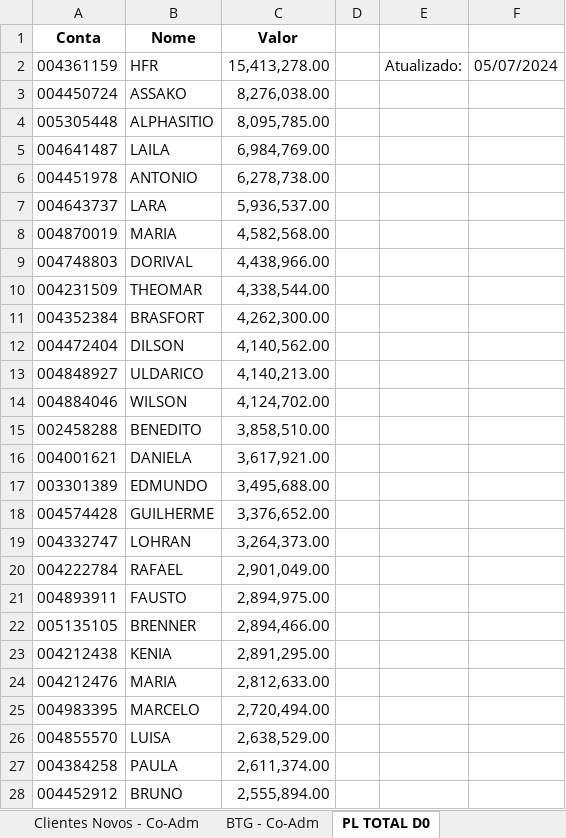
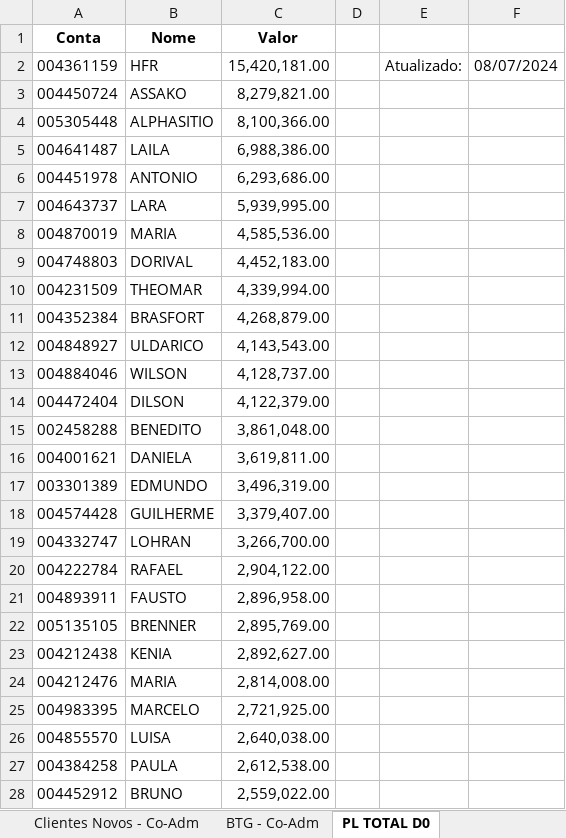
Before and after one commit to bluemetrixgit/Mesa_de_operacao, an Excel workbook: Controle de Contratos - Carteiras Co-Administradas.xlsx, sheet PL TOTAL D0, drawn as a sheet; only a part is shown; values as stored, in another font and other column widths than the file's, no borders; charts and pictures not drawn; removed rows and columns are numbered as before the commit, all else as after; the diff covers the shown part only; the diff names each change by its address in the sheet, - before the commit and + after, or states it on an @@ line.

```diff
--- a/Controle de Contratos - Carteiras Co-Administradas.xlsx (sheet PL TOTAL D0)
+++ b/Controle de Contratos - Carteiras Co-Administradas.xlsx (sheet PL TOTAL D0)
-C2 (Valor): 15,413,278.00
+C2 (Valor): 15,420,181.00
-F2: 05/07/2024
+F2: 08/07/2024
-C3 (Valor): 8,276,038.00
+C3 (Valor): 8,279,821.00
-C4 (Valor): 8,095,785.00
+C4 (Valor): 8,100,366.00
-C5 (Valor): 6,984,769.00
+C5 (Valor): 6,988,386.00
-C6 (Valor): 6,278,738.00
+C6 (Valor): 6,293,686.00
-C7 (Valor): 5,936,537.00
+C7 (Valor): 5,939,995.00
-C8 (Valor): 4,582,568.00
+C8 (Valor): 4,585,536.00
-C9 (Valor): 4,438,966.00
+C9 (Valor): 4,452,183.00
-C10 (Valor): 4,338,544.00
+C10 (Valor): 4,339,994.00
-C11 (Valor): 4,262,300.00
+C11 (Valor): 4,268,879.00
-row 12: 004472404 | DILSON | 4,140,562.00
-C12 (Valor): 4,140,213.00
+C12 (Valor): 4,143,543.00
-C13 (Valor): 4,124,702.00
+C13 (Valor): 4,128,737.00
+row 14: 004472404 | DILSON | 4,122,379.00
-C15 (Valor): 3,858,510.00
+C15 (Valor): 3,861,048.00
-C16 (Valor): 3,617,921.00
+C16 (Valor): 3,619,811.00
-C17 (Valor): 3,495,688.00
+C17 (Valor): 3,496,319.00
-C18 (Valor): 3,376,652.00
+C18 (Valor): 3,379,407.00
-C19 (Valor): 3,264,373.00
+C19 (Valor): 3,266,700.00
-C20 (Valor): 2,901,049.00
+C20 (Valor): 2,904,122.00
-C21 (Valor): 2,894,975.00
+C21 (Valor): 2,896,958.00
-C22 (Valor): 2,894,466.00
+C22 (Valor): 2,895,769.00
-C23 (Valor): 2,891,295.00
+C23 (Valor): 2,892,627.00
-C24 (Valor): 2,812,633.00
+C24 (Valor): 2,814,008.00
-C25 (Valor): 2,720,494.00
+C25 (Valor): 2,721,925.00
-C26 (Valor): 2,638,529.00
+C26 (Valor): 2,640,038.00
-C27 (Valor): 2,611,374.00
+C27 (Valor): 2,612,538.00
-C28 (Valor): 2,555,894.00
+C28 (Valor): 2,559,022.00
```
Also changed, not shown: 52 added rows, 49 removed rows and 518 edited cells elsewhere in this sheet, sheet BTG - Co-Adm, PL Total.xlsx, Posição.xlsx, 5 other files.
